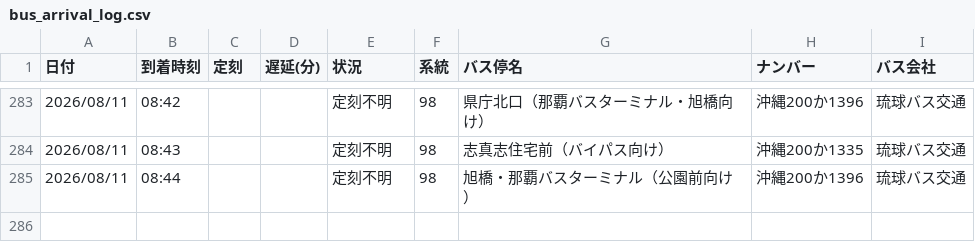
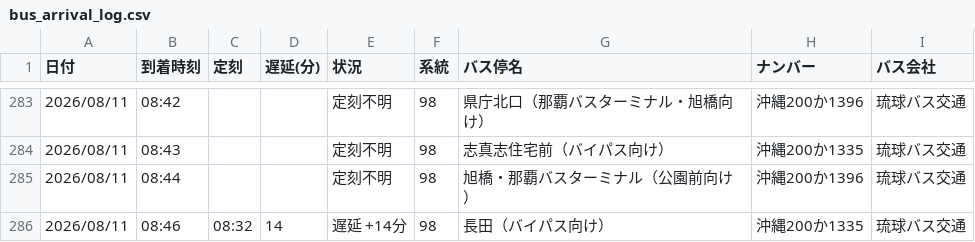
Before and after one commit to uy819/bus-tracker2, a CSV file: data/raw/98_up/bus_arrival_log.csv, drawn as a sheet; only a part is shown, gaps mark what is left out.

```diff
--- a/data/raw/98_up/bus_arrival_log.csv
+++ b/data/raw/98_up/bus_arrival_log.csv
@@ -285 +285,2 @@
 2026/08/11,08:44,,,定刻不明,98,旭橋・那覇バスターミナル（公園前向け）,沖縄200か1396,琉球バス交通
+2026/08/11,08:46,08:32,14,遅延 +14分,98,長田（バイパス向け）,沖縄200か1335,琉球バス交通
```
Also changed, not shown: 1 other file.
